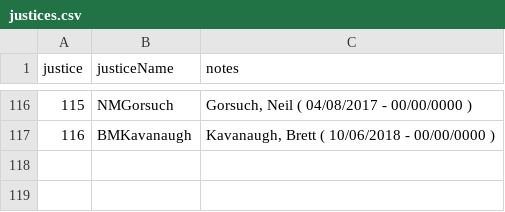
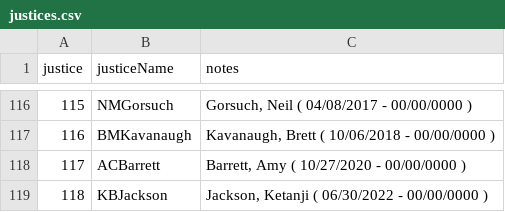
Before and after one commit to elliewhite-usgs/supreme-court, a CSV file: inputs/justices.csv, drawn as a sheet; only a part is shown, gaps mark what is left out; the diff names each change by its address in the sheet, - before the commit and + after, or states it on an @@ line.

```diff
--- a/inputs/justices.csv
+++ b/inputs/justices.csv
+row 118: 117 | ACBarrett | Barrett, Amy ( 10/27/2020 - 00/00/0000 )
+row 119: 118 | KBJackson | Jackson, Ketanji ( 06/30/2022 - 00/00/0000 )
```
Also changed, not shown: inputs/mqscores.csv, 5 other files.
